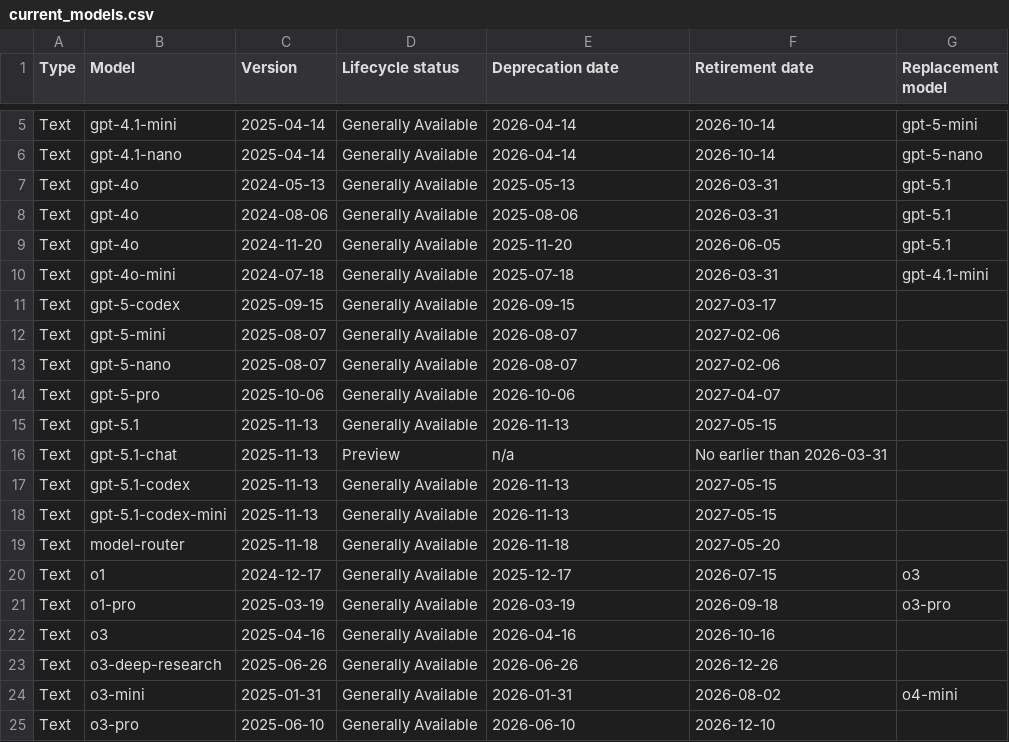
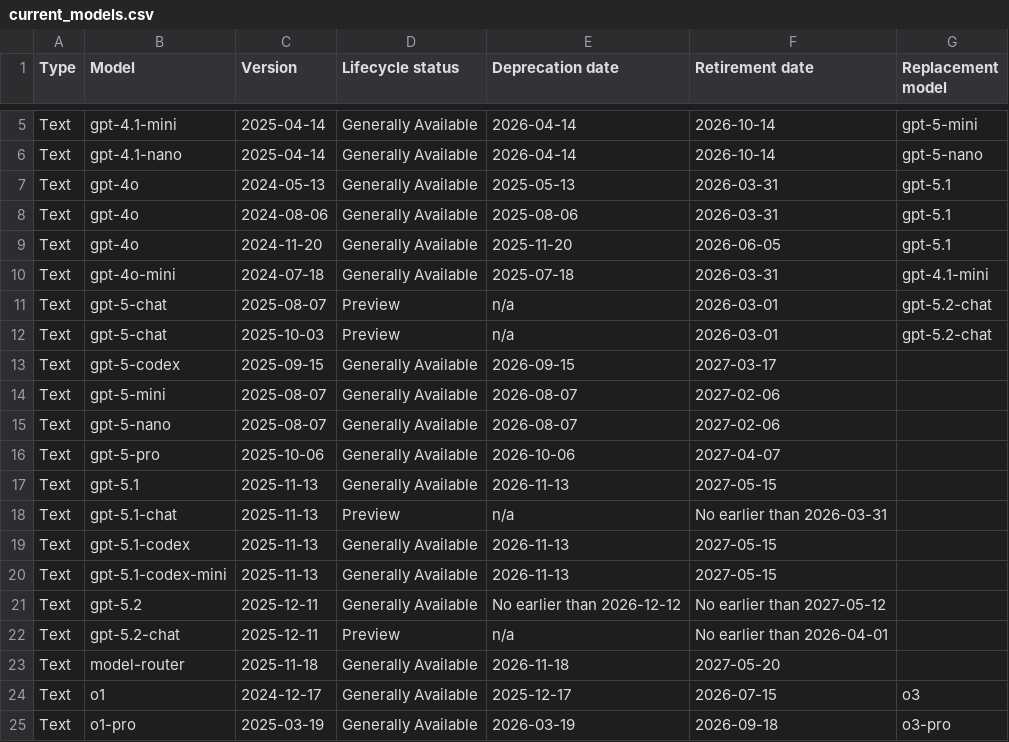
Before and after one commit to nlinc1905/ai-model-retirements-rss, a CSV file: output/current_models.csv, drawn as a sheet; only a part is shown, gaps mark what is left out; the shorter side is filled out with more unchanged rows; the diff names each change by its address in the sheet, - before the commit and + after, or states it on an @@ line.

```diff
--- a/output/current_models.csv
+++ b/output/current_models.csv
+row 11: Text | gpt-5-chat | 2025-08-07 | Preview | n/a | 2026-03-01 | gpt-5.2-chat
+row 12: Text | gpt-5-chat | 2025-10-03 | Preview | n/a | 2026-03-01 | gpt-5.2-chat
+row 21: Text | gpt-5.2 | 2025-12-11 | Generally Available | No earlier than 2026-12-12 | No earlier than 2027-05-12
+row 22: Text | gpt-5.2-chat | 2025-12-11 | Preview | n/a | No earlier than 2026-04-01
```
Also changed, not shown: 2 other files.
